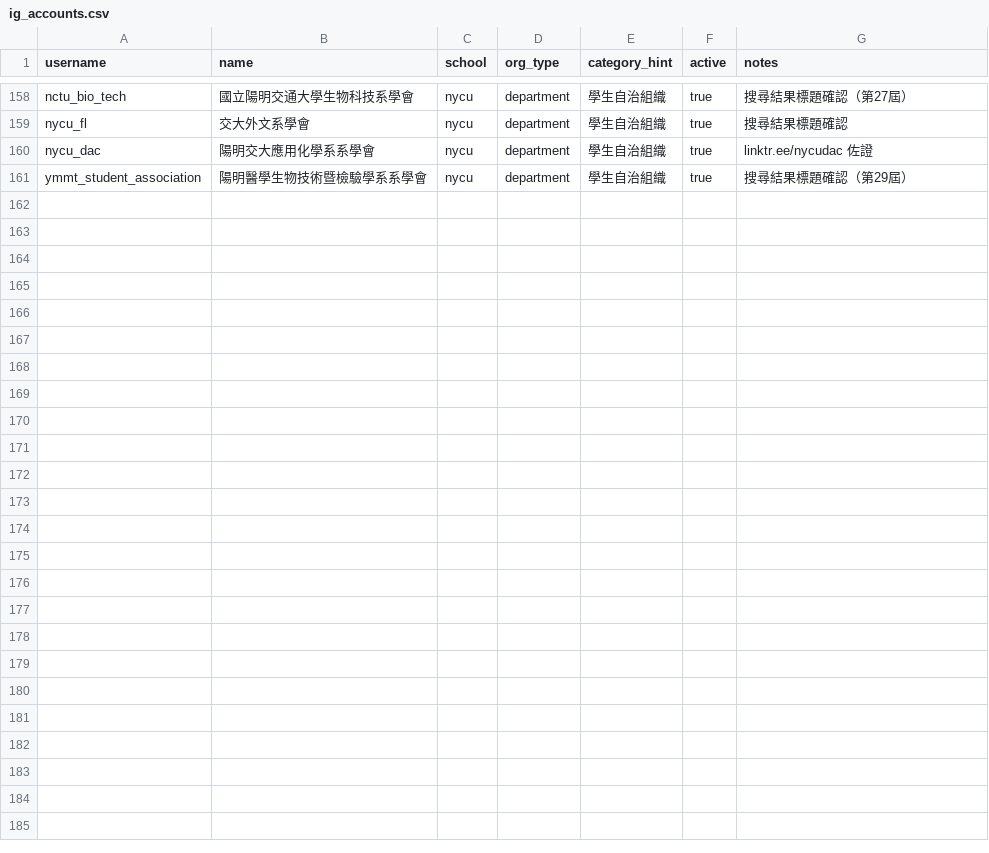
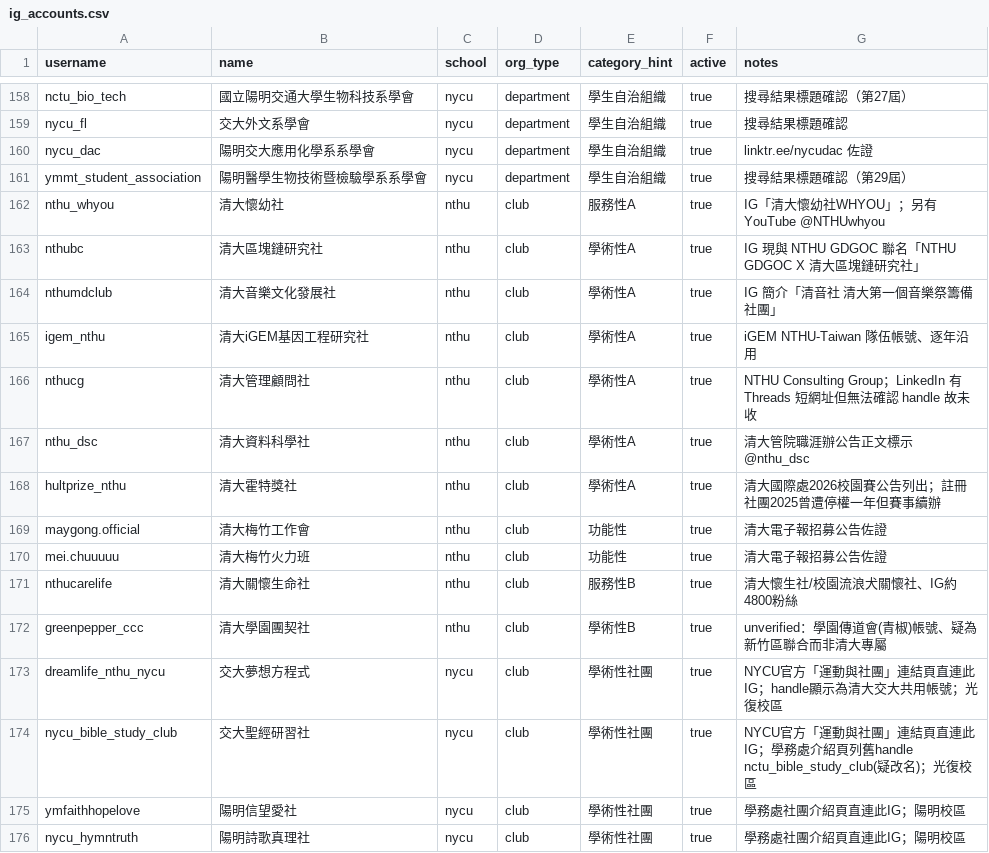
Before and after one commit to skyhong2002/chumei, a CSV file: data/sources/ig_accounts.csv, drawn as a sheet; only a part is shown, gaps mark what is left out.

```diff
--- a/data/sources/ig_accounts.csv
+++ b/data/sources/ig_accounts.csv
@@ -161 +161,16 @@ nycu_dac,陽明交大應用化學系系學會,nycu,department,學生自治組織
 ymmt_student_association,陽明醫學生物技術暨檢驗學系系學會,nycu,department,學生自治組織,true,搜尋結果標題確認（第29屆）
+nthu_whyou,清大懷幼社,nthu,club,服務性A,true,IG「清大懷幼社WHYOU」；另有 YouTube @NTHUwhyou
+nthubc,清大區塊鏈研究社,nthu,club,學術性A,true,IG 現與 NTHU GDGOC 聯名「NTHU GDGOC X 清大區塊鏈研究社」
+nthumdclub,清大音樂文化發展社,nthu,club,學術性A,true,IG 簡介「清音社 清大第一個音樂祭籌備社團」
+igem_nthu,清大iGEM基因工程研究社,nthu,club,學術性A,true,iGEM NTHU-Taiwan 隊伍帳號、逐年沿用
+nthucg,清大管理顧問社,nthu,club,學術性A,true,NTHU Consulting Group；LinkedIn 有 Threads 短網址但無法確認 handle 故未收
+nthu_dsc,清大資料科學社,nthu,club,學術性A,true,清大管院職涯辦公告正文標示 @nthu_dsc
+hultprize_nthu,清大霍特獎社,nthu,club,學術性A,true,清大國際處2026校園賽公告列出；註冊社團2025曾遭停權一年但賽事續辦
+maygong.official,清大梅竹工作會,nthu,club,功能性,true,清大電子報招募公告佐證
+mei.chuuuuu,清大梅竹火力班,nthu,club,功能性,true,清大電子報招募公告佐證
+nthucarelife,清大關懷生命社,nthu,club,服務性B,true,清大懷生社/校園流浪犬關懷社、IG約4800粉絲
+greenpepper_ccc,清大學園團契社,nthu,club,學術性B,true,unverified：學園傳道會(青椒)帳號、疑為新竹區聯合而非清大專屬
+dreamlife_nthu_nycu,交大夢想方程式,nycu,club,學術性社團,true,NYCU官方「運動與社團」連結頁直連此IG；handle顯示為清大交大共用帳號；光復校區
+nycu_bible_study_club,交大聖經研習社,nycu,club,學術性社團,true,NYCU官方「運動與社團」連結頁直連此IG；學務處介紹頁列舊handle nctu_bible_study_club(疑改名)；光復校區
+ymfaithhopelove,陽明信望愛社,nycu,club,學術性社團,true,學務處社團介紹頁直連此IG；陽明校區
+nycu_hymntruth,陽明詩歌真理社,nycu,club,學術性社團,true,學務處社團介紹頁直連此IG；陽明校區
```
Also changed, not shown: data/sources/fb_pages.csv, 43 other files.
